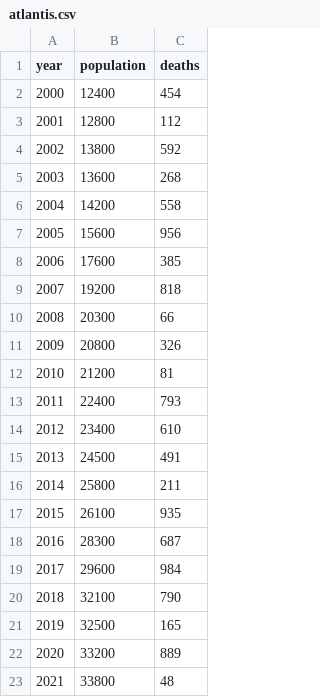
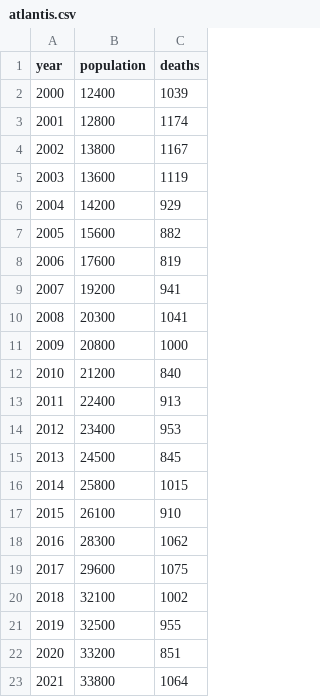
Before and after one commit to JamesMylan/codespaces-jupyter, a CSV file: data/atlantis.csv, drawn as a sheet.

Commit message:
Change death numbers and create a Deaths against Years graph

```diff
--- a/data/atlantis.csv
+++ b/data/atlantis.csv
@@ -1,23 +1,23 @@
 year,population,deaths
-2000,12400,454
-2001,12800,112
-2002,13800,592
-2003,13600,268
-2004,14200,558
-2005,15600,956
-2006,17600,385
-2007,19200,818
-2008,20300,66
-2009,20800,326
-2010,21200,81
-2011,22400,793
-2012,23400,610
-2013,24500,491
-2014,25800,211
-2015,26100,935
-2016,28300,687
-2017,29600,984
-2018,32100,790
-2019,32500,165
-2020,33200,889
-2021,33800,48
+2000,12400,1039
+2001,12800,1174
+2002,13800,1167
+2003,13600,1119
+2004,14200,929
+2005,15600,882
+2006,17600,819
+2007,19200,941
+2008,20300,1041
+2009,20800,1000
+2010,21200,840
+2011,22400,913
+2012,23400,953
+2013,24500,845
+2014,25800,1015
+2015,26100,910
+2016,28300,1062
+2017,29600,1075
+2018,32100,1002
+2019,32500,955
+2020,33200,851
+2021,33800,1064
```
Also changed, not shown: 1 other file.
